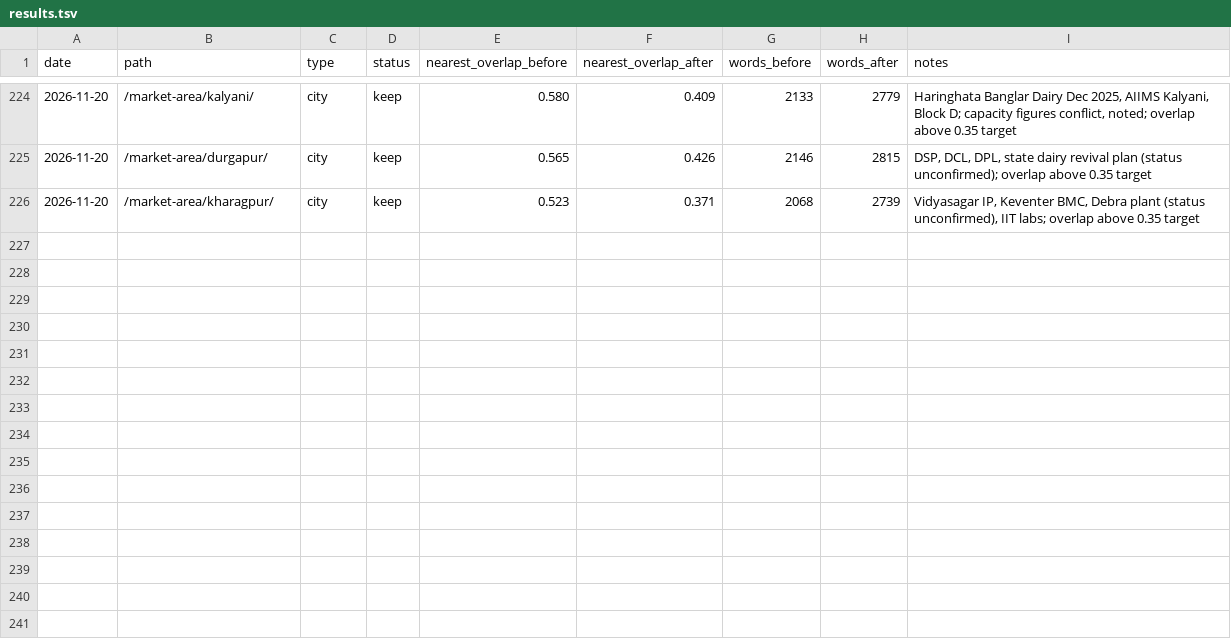
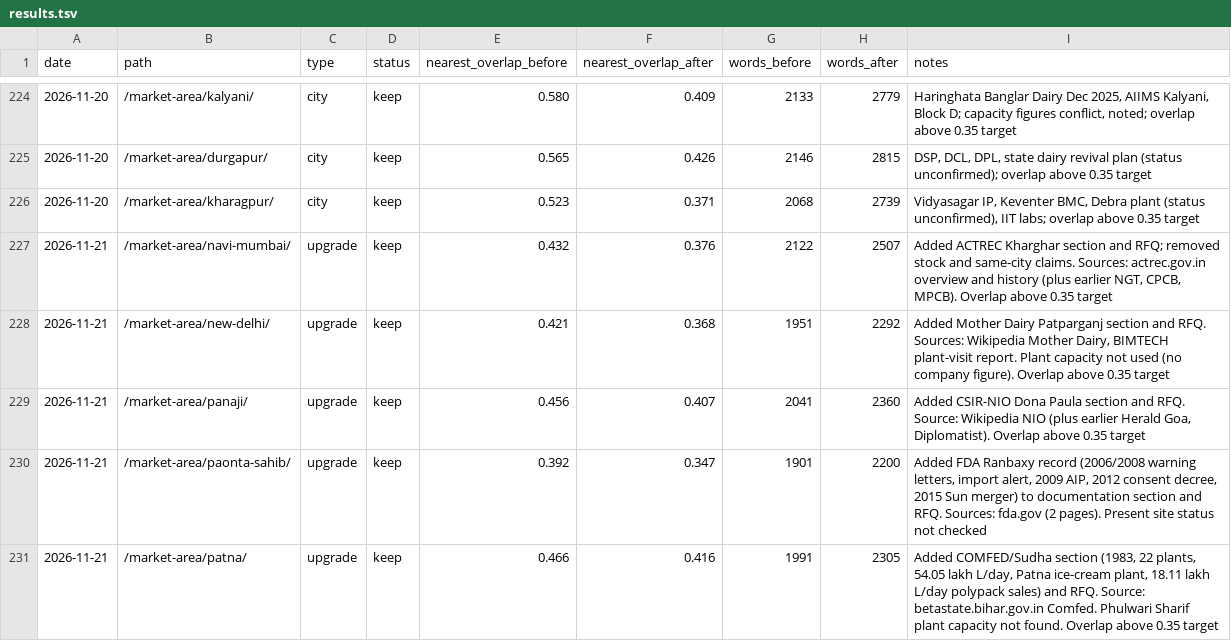
Before and after one commit to errorr990551-svg/sakshi-fr, a TSV file: seo-autoresearch/results.tsv, drawn as a sheet; only a part is shown, gaps mark what is left out; the diff names each change by its address in the sheet, - before the commit and + after, or states it on an @@ line.

```diff
--- a/seo-autoresearch/results.tsv
+++ b/seo-autoresearch/results.tsv
+row 227: 2026-11-21 | /market-area/navi-mumbai/ | upgrade | keep | 0.432 | 0.376 | 2122 | 2507 | Added ACTREC Kharghar section and RFQ; removed stock and same-city claims. Sources: actrec.gov.in overview and history (plus earlier NGT, CPCB, MPCB). Overlap above 0.35 target
+row 228: 2026-11-21 | /market-area/new-delhi/ | upgrade | keep | 0.421 | 0.368 | 1951 | 2292 | Added Mother Dairy Patparganj section and RFQ. Sources: Wikipedia Mother Dairy, BIMTECH plant-visit report. Plant capacity not used (no company figure). Overlap above 0.35 target
+row 229: 2026-11-21 | /market-area/panaji/ | upgrade | keep | 0.456 | 0.407 | 2041 | 2360 | Added CSIR-NIO Dona Paula section and RFQ. Source: Wikipedia NIO (plus earlier Herald Goa, Diplomatist). Overlap above 0.35 target
+row 230: 2026-11-21 | /market-area/paonta-sahib/ | upgrade | keep | 0.392 | 0.347 | 1901 | 2200 | Added FDA Ranbaxy record (2006/2008 warning letters, import alert, 2009 AIP, 2012 consent decree, 2015 Sun merger) to documentation section and RFQ. Sources: fda.gov (2 pages). Present site status not checked
+row 231: 2026-11-21 | /market-area/patna/ | upgrade | keep | 0.466 | 0.416 | 1991 | 2305 | Added COMFED/Sudha section (1983, 22 plants, 54.05 lakh L/day, Patna ice-cream plant, 18.11 lakh L/day polypack sales) and RFQ. Source: betastate.bihar.gov.in Comfed. Phulwari Sharif plant capacity not found. Overlap above 0.35 target
```
Also changed, not shown: 8 other files.
